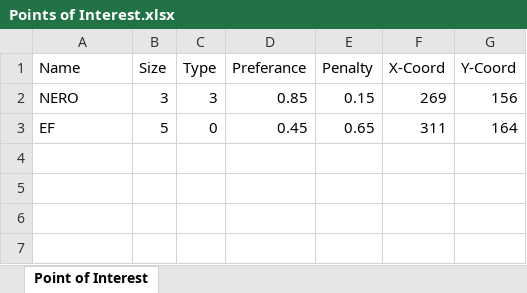
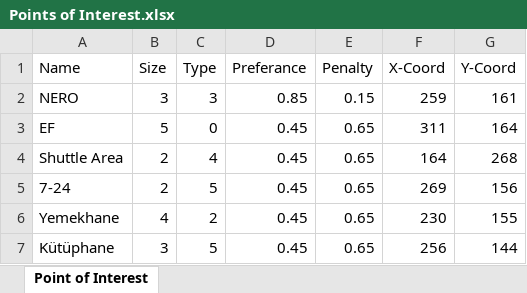
Before and after one commit to meliharici/Optimum_Usage_of_Campus_Area, an Excel workbook: Points of Interest.xlsx, sheet Point of Interest, drawn as a sheet; values as stored, in another font and other column widths than the file's, no borders; the diff names each change by its address in the sheet, - before the commit and + after, or states it on an @@ line.

```diff
--- a/Points of Interest.xlsx (sheet Point of Interest)
+++ b/Points of Interest.xlsx (sheet Point of Interest)
-F2 (X-Coord): 269
+F2 (X-Coord): 259
-G2 (Y-Coord): 156
+G2 (Y-Coord): 161
+row 4: Shuttle Area | 2 | 4 | 0.45 | 0.65 | 164 | 268
+row 5: 7-24 | 2 | 5 | 0.45 | 0.65 | 269 | 156
+row 6: Yemekhane | 4 | 2 | 0.45 | 0.65 | 230 | 155
+row 7: Kütüphane | 3 | 5 | 0.45 | 0.65 | 256 | 144
```
Also changed, not shown: CampusMap.xlsx, 30 other files.
